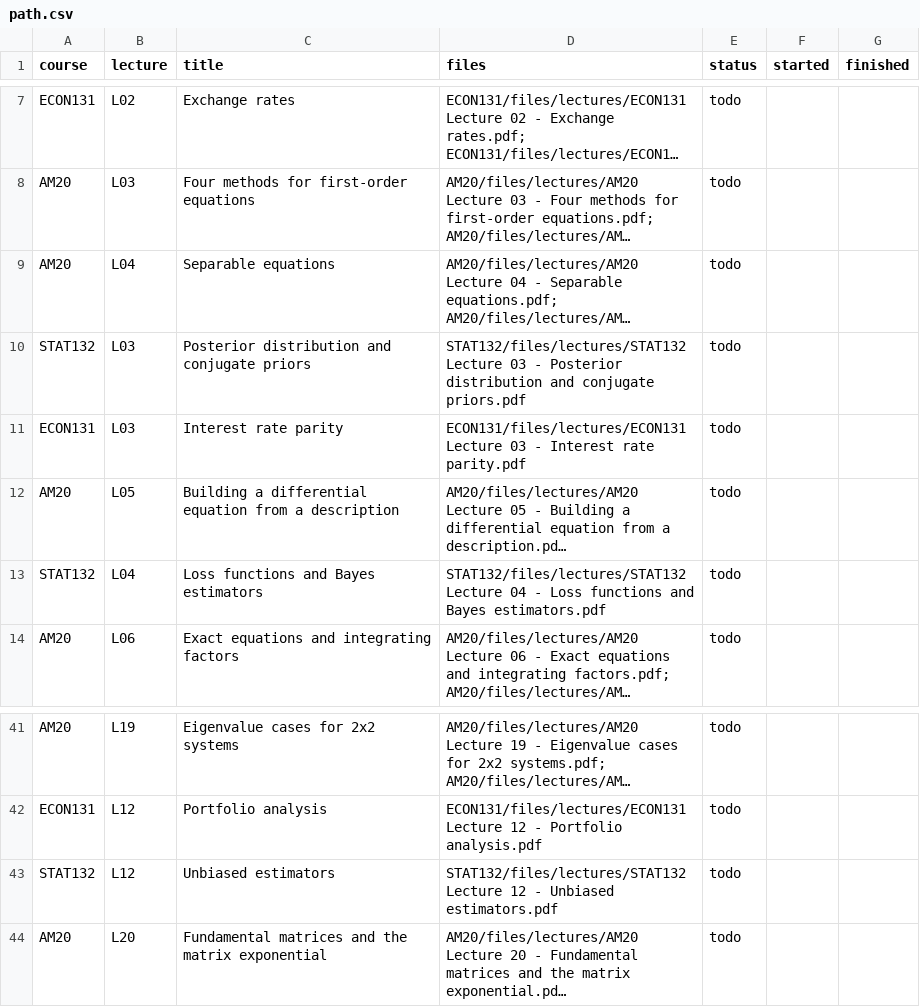
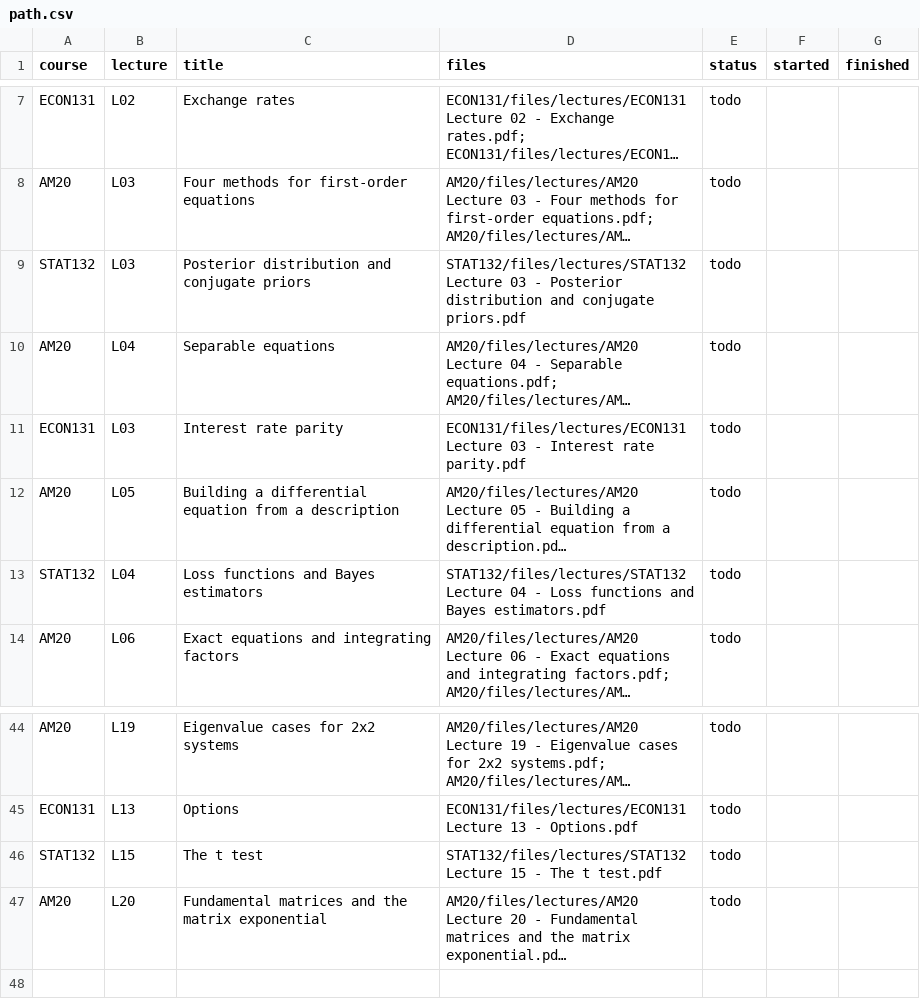
Before and after one commit to immcnotthere/School, a CSV file: study/path.csv, drawn as a sheet; only a part is shown, gaps mark what is left out; long unchanged cells end in …; addresses are those after the commit; the diff covers the shown part only; the diff names each change by its address in the sheet, - before the commit and + after, or states it on an @@ line.

```diff
--- a/study/path.csv
+++ b/study/path.csv
@@ row 10 moved to row 9: STAT132 @@
-B45 (lecture): L12
+B45 (lecture): L13
-C45 (title): Portfolio analysis
+C45 (title): Options
-D45 (files): ECON131/files/lectures/ECON131 Lecture 12 - Portfolio analysis.pdf
+D45 (files): ECON131/files/lectures/ECON131 Lecture 13 - Options.pdf
-B46 (lecture): L12
+B46 (lecture): L15
-C46 (title): Unbiased estimators
+C46 (title): The t test
-D46 (files): STAT132/files/lectures/STAT132 Lecture 12 - Unbiased estimators.pdf
+D46 (files): STAT132/files/lectures/STAT132 Lecture 15 - The t test.pdf
```
Also changed, not shown: 3 added rows and 11 moved rows elsewhere in this file, 1 other file.
